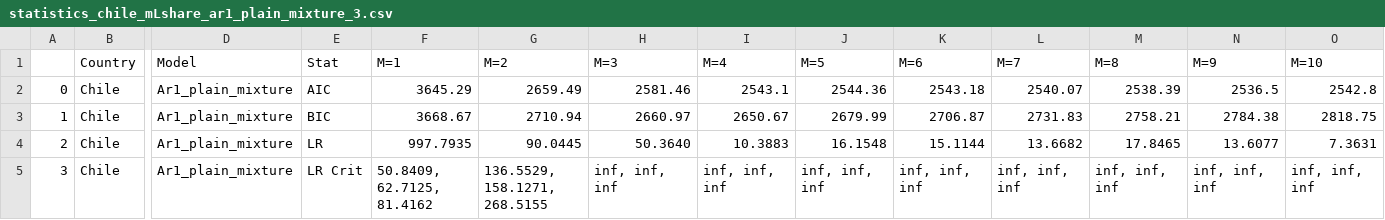
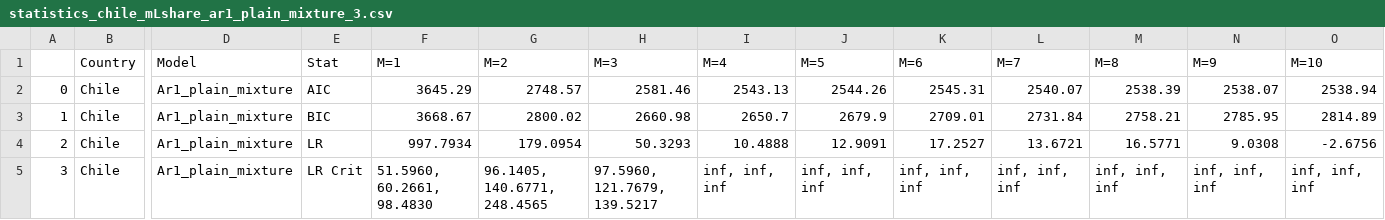
Before and after one commit to JasmineHao/NormalRegPanelMixture, a CSV file: MixtureTest/empirical_test/statistics_chile_mLshare_ar1_plain_mixture_3.csv, drawn as a sheet; only a part is shown, gaps mark what is left out; the diff covers the shown part only; the diff names each change by its address in the sheet, - before the commit and + after, or states it on an @@ line.

```diff
--- a/MixtureTest/empirical_test/statistics_chile_mLshare_ar1_plain_mixture_3.csv
+++ b/MixtureTest/empirical_test/statistics_chile_mLshare_ar1_plain_mixture_3.csv
-G2 (M=2): 2659.49
+G2 (M=2): 2748.57
-I2 (M=4): 2543.1
+I2 (M=4): 2543.13
-J2 (M=5): 2544.36
+J2 (M=5): 2544.26
-K2 (M=6): 2543.18
+K2 (M=6): 2545.31
-N2 (M=9): 2536.5
+N2 (M=9): 2538.07
-O2 (M=10): 2542.8
+O2 (M=10): 2538.94
-G3 (M=2): 2710.94
+G3 (M=2): 2800.02
-H3 (M=3): 2660.97
+H3 (M=3): 2660.98
-I3 (M=4): 2650.67
+I3 (M=4): 2650.7
-J3 (M=5): 2679.99
+J3 (M=5): 2679.9
-K3 (M=6): 2706.87
+K3 (M=6): 2709.01
-L3 (M=7): 2731.83
+L3 (M=7): 2731.84
-N3 (M=9): 2784.38
+N3 (M=9): 2785.95
-O3 (M=10): 2818.75
+O3 (M=10): 2814.89
-F4 (M=1): 997.7935
+F4 (M=1): 997.7934
-G4 (M=2): 90.0445
+G4 (M=2): 179.0954
-H4 (M=3): 50.3640
+H4 (M=3): 50.3293
-I4 (M=4): 10.3883
+I4 (M=4): 10.4888
-J4 (M=5): 16.1548
+J4 (M=5): 12.9091
-K4 (M=6): 15.1144
+K4 (M=6): 17.2527
-L4 (M=7): 13.6682
+L4 (M=7): 13.6721
-M4 (M=8): 17.8465
+M4 (M=8): 16.5771
-N4 (M=9): 13.6077
+N4 (M=9): 9.0308
-O4 (M=10): 7.3631
+O4 (M=10): -2.6756
-F5 (M=1): 50.8409, 62.7125, 81.4162
+F5 (M=1): 51.5960, 60.2661, 98.4830
-G5 (M=2): 136.5529, 158.1271, 268.5155
+G5 (M=2): 96.1405, 140.6771, 248.4565
-H5 (M=3): inf, inf, inf
+H5 (M=3): 97.5960, 121.7679, 139.5217
```
Also changed, not shown: 57 edited cells elsewhere in this file, MixtureTest/empirical_test/statistics_chile_mLshare_kmshare_mixture_3_ciiu_3.csv, MixtureTest/empirical_test/statistics_chile_mYshare_kmshare_ciiu_3.csv, 57 other files.
